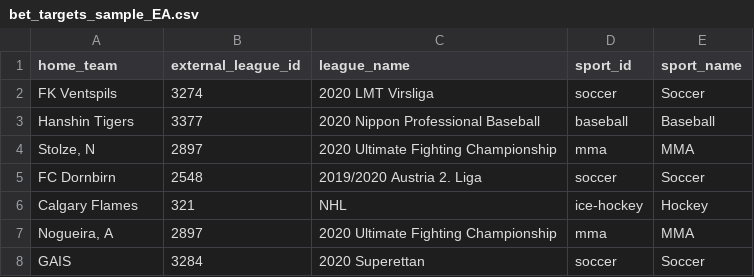
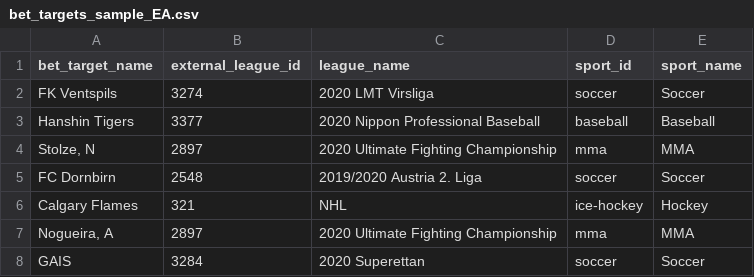
Before and after one commit to Mcjohnson424/Sportsbook-server, a CSV file: seeds/bet_targets_sample_EA.csv, drawn as a sheet; only a part is shown.

```diff
--- a/seeds/bet_targets_sample_EA.csv
+++ b/seeds/bet_targets_sample_EA.csv
@@ -1,2 +1,2 @@
-home_team,external_league_id,league_name,sport_id,sport_name
+bet_target_name,external_league_id,league_name,sport_id,sport_name
 FK Ventspils,3274,2020 LMT Virsliga,soccer,Soccer
```
Also changed, not shown: 7 other files.
